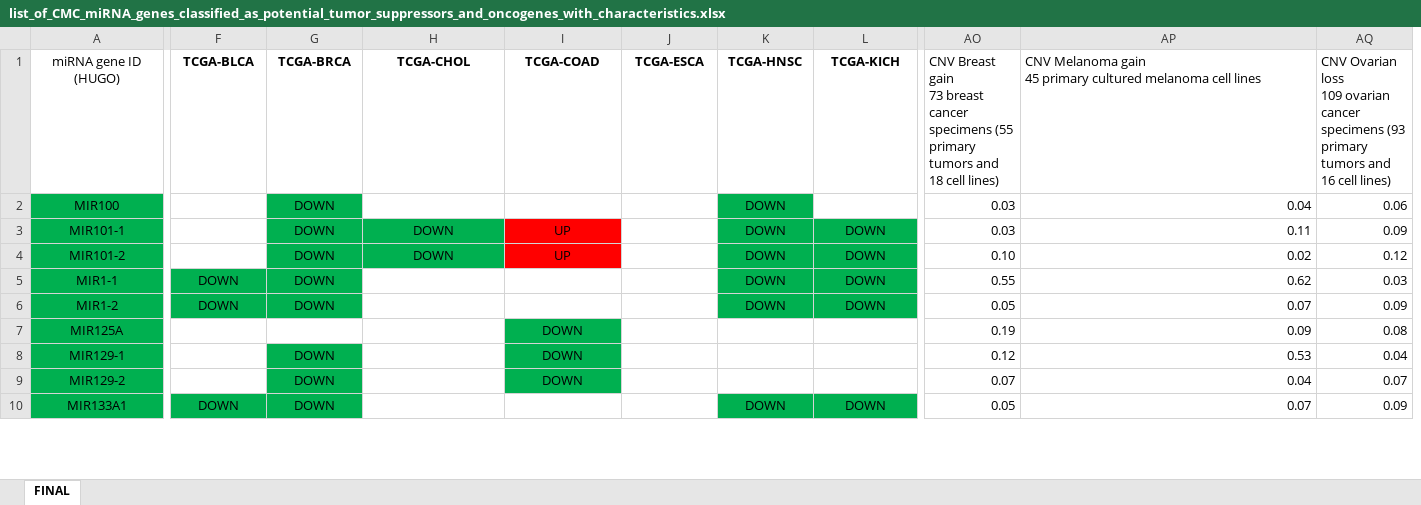
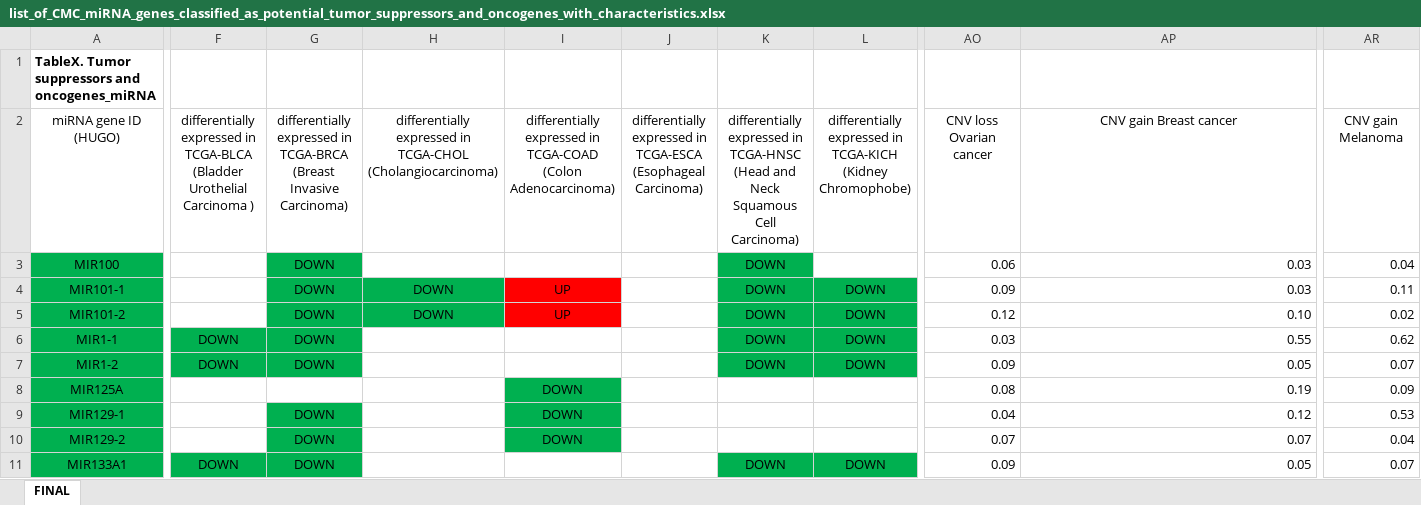
Before and after one commit to phenolophthaleinum/mirna-page, an Excel workbook: raw_data/list_of_CMC_miRNA_genes_classified_as_potential_tumor_suppressors_and_oncogenes_with_characteristics.xlsx, sheet FINAL, drawn as a sheet; only a part is shown, gaps mark what is left out; values as stored, in another font and other column widths than the file's, no borders; conditional formats not drawn; removed rows and columns are numbered as before the commit, all else as after; rows hold the shown columns only; ↵ is a line break in a cell; the diff covers the shown part only; the diff names each change by its address in the sheet, - before the commit and + after, or states it on an @@ line.

```diff
--- a/raw_data/list_of_CMC_miRNA_genes_classified_as_potential_tumor_suppressors_and_oncogenes_with_characteristics.xlsx (sheet FINAL)
+++ b/raw_data/list_of_CMC_miRNA_genes_classified_as_potential_tumor_suppressors_and_oncogenes_with_characteristics.xlsx (sheet FINAL)
-column AQ, rows 1-10: CNV Ovarian loss ↵ 109 ovarian cancer specimens (93 primary tumors and 16 cell lines) | 0.06 | 0.09 | 0.12 | 0.03 | 0.09 | 0.08 | 0.04 | 0.07 | 0.09
+column AR, rows 2-11: CNV gain Melanoma | 0.04 | 0.11 | 0.02 | 0.62 | 0.07 | 0.09 | 0.53 | 0.04 | 0.07
+row 1: TableX. Tumor suppressors and oncogenes_miRNA
-F2: TCGA-BLCA
+F2: differentially expressed in TCGA-BLCA (Bladder Urothelial Carcinoma )
-F2:L2 bold: on
+F2:L2 bold: off
-G2: TCGA-BRCA
+G2: differentially expressed in TCGA-BRCA (Breast Invasive Carcinoma)
-H2: TCGA-CHOL
+H2: differentially expressed in TCGA-CHOL (Cholangiocarcinoma)
-I2: TCGA-COAD
+I2: differentially expressed in TCGA-COAD (Colon Adenocarcinoma)
-J2: TCGA-ESCA
+J2: differentially expressed in TCGA-ESCA (Esophageal Carcinoma)
-K2: TCGA-HNSC
+K2: differentially expressed in TCGA-HNSC (Head and Neck Squamous Cell Carcinoma)
-L2: TCGA-KICH
+L2: differentially expressed in TCGA-KICH (Kidney Chromophobe)
-AO2:AP2 alignment: left
+AO2:AP2 alignment: center
-AO2: CNV Breast gain ↵ 73 breast cancer specimens (55 primary tumors and 18 cell lines)
+AO2: CNV loss Ovarian cancer
-AP2: CNV Melanoma gain ↵ 45 primary cultured melanoma cell lines
+AP2: CNV gain Breast cancer
-AO3: 0.03
+AO3: 0.06
-AP3: 0.04
+AP3: 0.03
-AO4: 0.03
+AO4: 0.09
-AP4: 0.11
+AP4: 0.03
-AO5: 0.10
+AO5: 0.12
-AP5: 0.02
+AP5: 0.10
-AO6: 0.55
+AO6: 0.03
-AP6: 0.62
+AP6: 0.55
-AO7: 0.05
+AO7: 0.09
-AP7: 0.07
+AP7: 0.05
-AO8: 0.19
+AO8: 0.08
-AP8: 0.09
+AP8: 0.19
-AO9: 0.12
+AO9: 0.04
-AP9: 0.53
+AP9: 0.12
-AP10: 0.04
+AP10: 0.07
-AO11: 0.05
+AO11: 0.09
-AP11: 0.07
+AP11: 0.05
```
Also changed, not shown: 113 edited cells and cell formats elsewhere in this sheet, raw_data/list_of_CMC_miRNA_genes_with_characteristics.xlsx, raw_data/list_of_background_miRNA_genes_with_criteria_scores_and_CMC_classification.xlsx, 10 other files.
